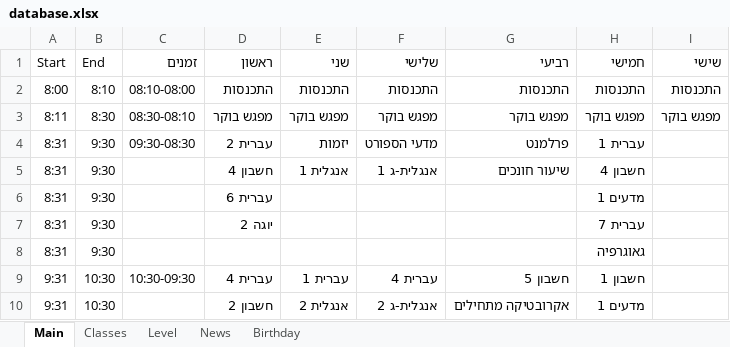
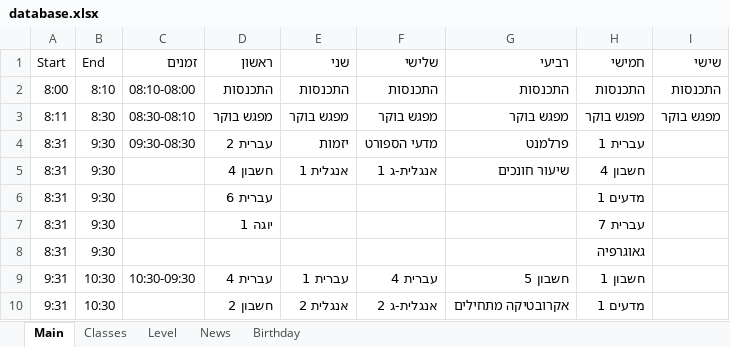
Before and after one commit to EladEk/dbs-shiorim, an Excel workbook: public/excel/database.xlsx, sheet Main, drawn as a sheet; only a part is shown; values as stored, in another font and other column widths than the file's, no borders; the diff names each change by its address in the sheet, - before the commit and + after, or states it on an @@ line.

Commit message:
REVERT

```diff
--- a/public/excel/database.xlsx (sheet Main)
+++ b/public/excel/database.xlsx (sheet Main)
-D7 (ראשון): יוגה 2
+D7 (ראשון): יוגה 1
```
